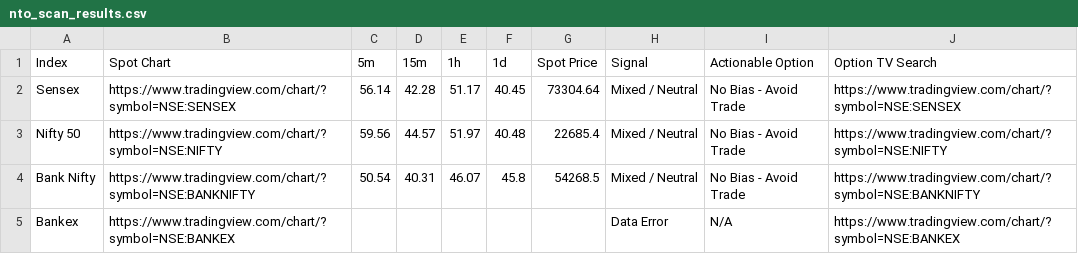
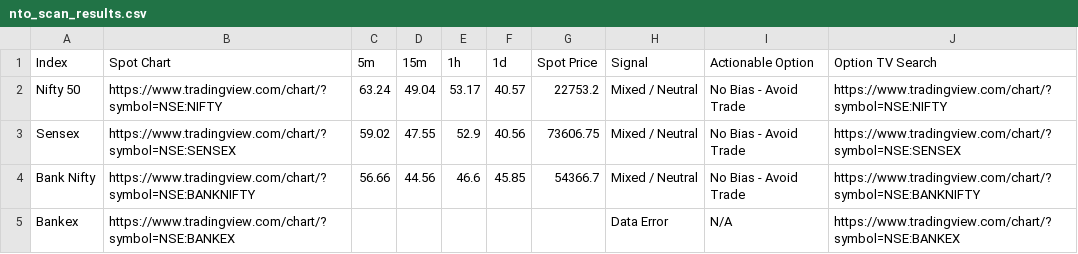
Before and after one commit to alok7d7-ux/my-nto-scanner-option, a CSV file: nto_scan_results.csv, drawn as a sheet.

```diff
--- a/nto_scan_results.csv
+++ b/nto_scan_results.csv
@@ -1,5 +1,5 @@
 Index,Spot Chart,5m,15m,1h,1d,Spot Price,Signal,Actionable Option,Option TV Search
-Sensex,https://www.tradingview.com/chart/?symbol=NSE:SENSEX,56.14,42.28,51.17,40.45,73304.64,Mixed / Neutral,No Bias - Avoid Trade,https://www.tradingview.com/chart/?symbol=NSE:SENSEX
-Nifty 50,https://www.tradingview.com/chart/?symbol=NSE:NIFTY,59.56,44.57,51.97,40.48,22685.4,Mixed / Neutral,No Bias - Avoid Trade,https://www.tradingview.com/chart/?symbol=NSE:NIFTY
-Bank Nifty,https://www.tradingview.com/chart/?symbol=NSE:BANKNIFTY,50.54,40.31,46.07,45.8,54268.5,Mixed / Neutral,No Bias - Avoid Trade,https://www.tradingview.com/chart/?symbol=NSE:BANKNIFTY
+Nifty 50,https://www.tradingview.com/chart/?symbol=NSE:NIFTY,63.24,49.04,53.17,40.57,22753.2,Mixed / Neutral,No Bias - Avoid Trade,https://www.tradingview.com/chart/?symbol=NSE:NIFTY
+Sensex,https://www.tradingview.com/chart/?symbol=NSE:SENSEX,59.02,47.55,52.9,40.56,73606.75,Mixed / Neutral,No Bias - Avoid Trade,https://www.tradingview.com/chart/?symbol=NSE:SENSEX
+Bank Nifty,https://www.tradingview.com/chart/?symbol=NSE:BANKNIFTY,56.66,44.56,46.6,45.85,54366.7,Mixed / Neutral,No Bias - Avoid Trade,https://www.tradingview.com/chart/?symbol=NSE:BANKNIFTY
 Bankex,https://www.tradingview.com/chart/?symbol=NSE:BANKEX,,,,,,Data Error,N/A,https://www.tradingview.com/chart/?symbol=NSE:BANKEX
```
